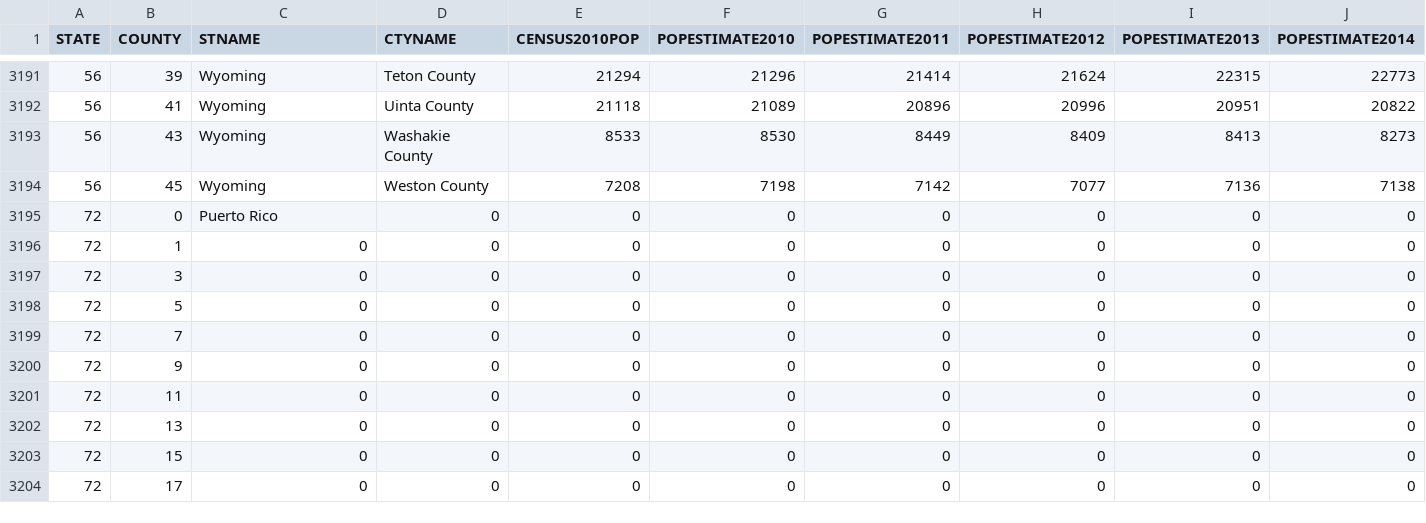
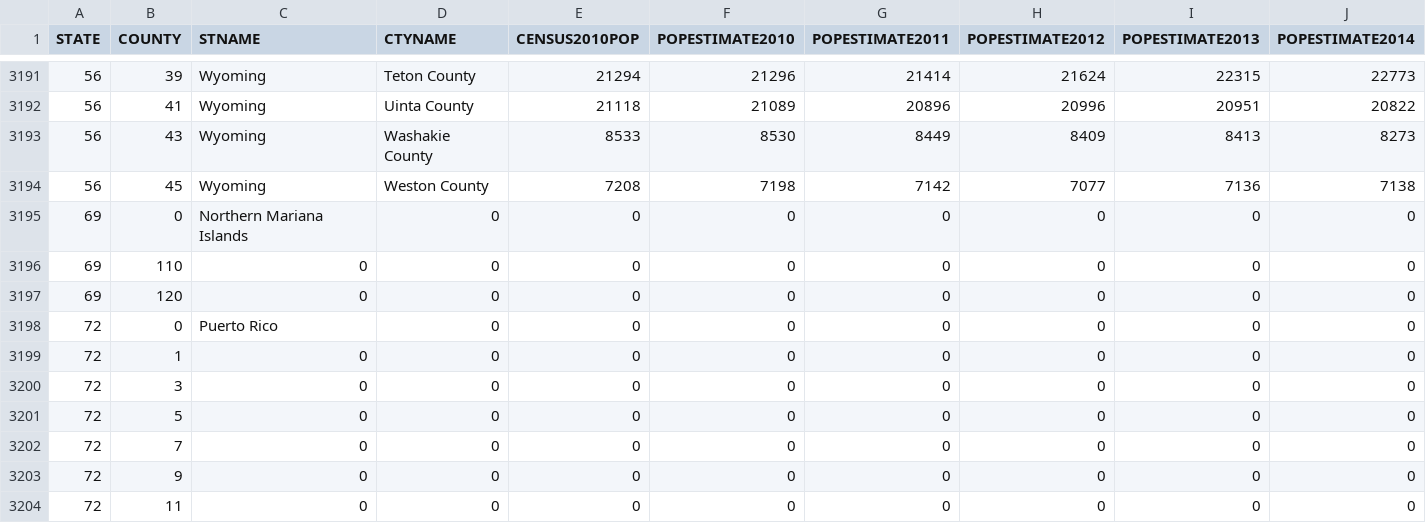
Before and after one commit to wenceslauslee/covid-report-generator, a CSV file: data/census-reduced.csv, drawn as a sheet; only a part is shown, gaps mark what is left out; the shorter side is filled out with more unchanged rows; rows hold the shown columns only; the diff names each change by its address in the sheet, - before the commit and + after, or states it on an @@ line.

Commit message:
Add census data for Northern Mariana Islands

```diff
--- a/data/census-reduced.csv
+++ b/data/census-reduced.csv
+row 3195: 69 | 0 | Northern Mariana Islands | 0 | 0 | 0 | 0 | 0 | 0 | 0
+row 3196: 69 | 110 | 0 | 0 | 0 | 0 | 0 | 0 | 0 | 0
+row 3197: 69 | 120 | 0 | 0 | 0 | 0 | 0 | 0 | 0 | 0
```
Also changed, not shown: 1 other file.
